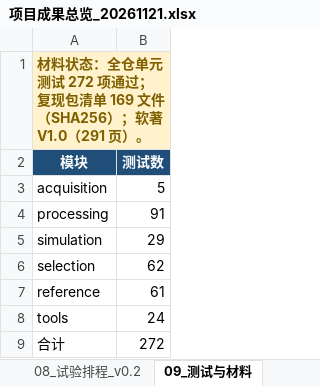
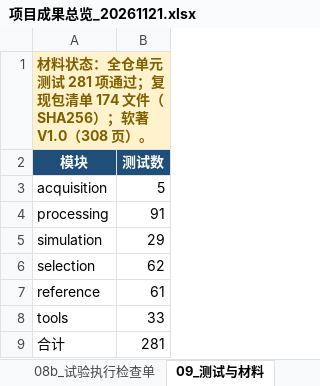
Before and after one commit to YWC886/new-folder, an Excel workbook: data/exports/项目成果总览_20261121.xlsx, sheet 09_测试与材料, drawn as a sheet; values as stored, in another font and other column widths than the file's, no borders; the diff names each change by its address in the sheet, - before the commit and + after, or states it on an @@ line.

Commit message:
Round 28: bench execution SOP v0.1 + Excel checklist sheet (D048)
- docs/test/试验执行SOP_v0.1.md + .docx: pre-power checks, dual-person M1 weight
  calibration, single-run procedure, abnormal handling, MEASURED gate, repeat
  criteria, sign-off and data backup.
- export_office.py: new "08b_试验执行检查单" sheet (10 printable check rows) and
  updated material counts (281 tests / 175 files / 308 pages).
- test_export_office.py: expected sheet set extended; 281 tests / 6 suites green.
- Docs: README status row & quick start, docs/README test row, D048, plan 3.3,
  softcopyright counts; manifest 175 files / ~8.3 MiB.
- Preflight OK: 175 files 0 missing/0 mismatch; 58 files / 15,381 lines / 308 pages,
  0 stale.

```diff
--- a/data/exports/项目成果总览_20261121.xlsx (sheet 09_测试与材料)
+++ b/data/exports/项目成果总览_20261121.xlsx (sheet 09_测试与材料)
+sheet tab: 08b_试验执行检查单
-A1 (模块): …元测试 272 项通过；复现包清单 169 文件（SHA256）；软著 V1.0（291 页）。
+A1 (模块): …元测试 281 项通过；复现包清单 174 文件（SHA256）；软著 V1.0（308 页）。
-B8 (测试数): 24
+B8 (测试数): 33
-B9 (测试数): 272
+B9 (测试数): 281
```
Also changed, not shown: sheet 00_说明, 14 other files.
